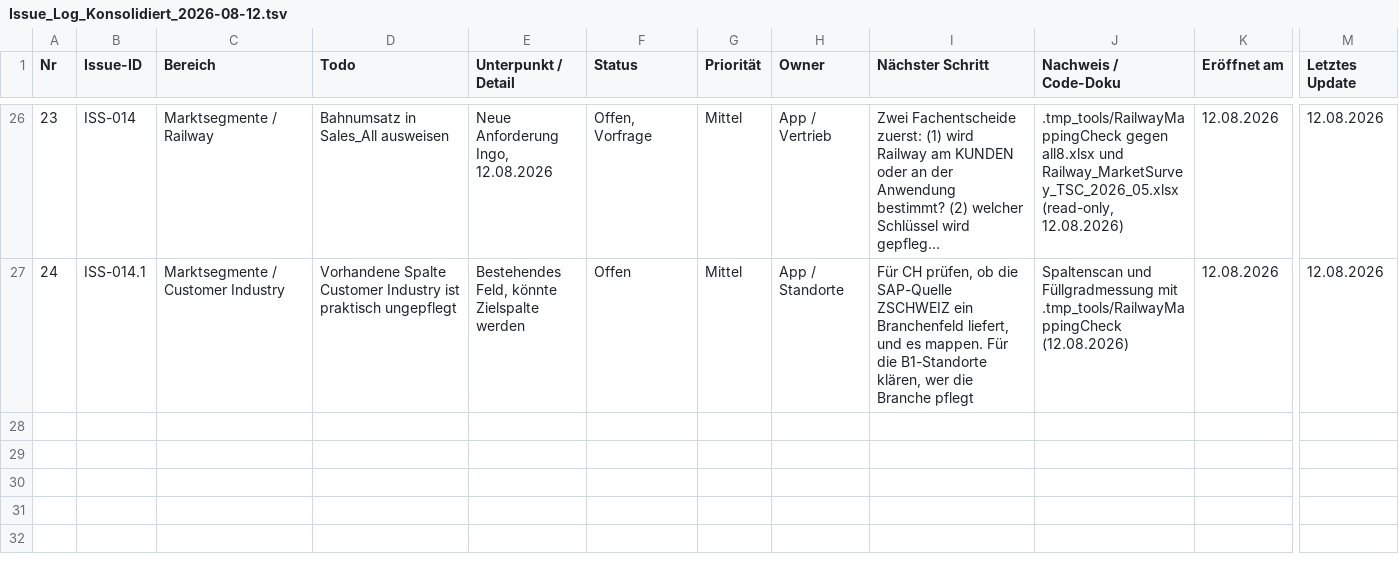
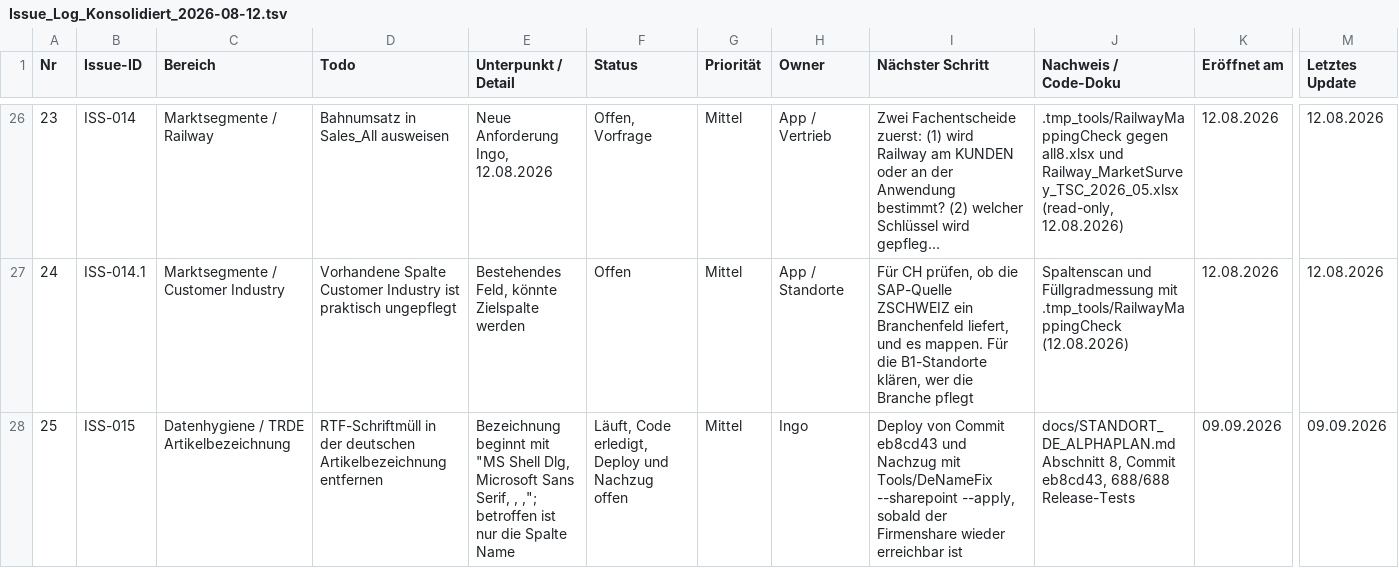
Before and after one commit to metacube2/Ai, a TSV file: TrafagSalesExporter/docs/Issue_Log_Konsolidiert_2026-08-12.tsv, drawn as a sheet; only a part is shown, gaps mark what is left out; long unchanged cells end in …; rows hold the shown columns only; the diff names each change by its address in the sheet, - before the commit and + after, or states it on an @@ line.

```diff
--- a/TrafagSalesExporter/docs/Issue_Log_Konsolidiert_2026-08-12.tsv
+++ b/TrafagSalesExporter/docs/Issue_Log_Konsolidiert_2026-08-12.tsv
+row 28: 25 | ISS-015 | Datenhygiene / TRDE Artikelbezeichnung | RTF-Schriftmüll in der deutschen Artikelbezeichnung entfernen | Bezeichnung beginnt mit "MS Shell Dlg, Microsoft Sans Serif, , ,"; betroffen ist nur die Spalte Name | Läuft, Code erledigt, Deploy und Nachzug offen | Mittel | Ingo | Deploy von Commit eb8cd43 und Nachzug mit Tools/DeNameFix --sharepoint --apply, sobald der Firmenshare wieder erreichbar ist | docs/STANDORT_DE_ALPHAPLAN.md Abschnitt 8, Commit eb8cd43, 688/688 Release-Tests | 09.09.2026 | 09.09.2026
```
Also changed, not shown: 5 other files.
